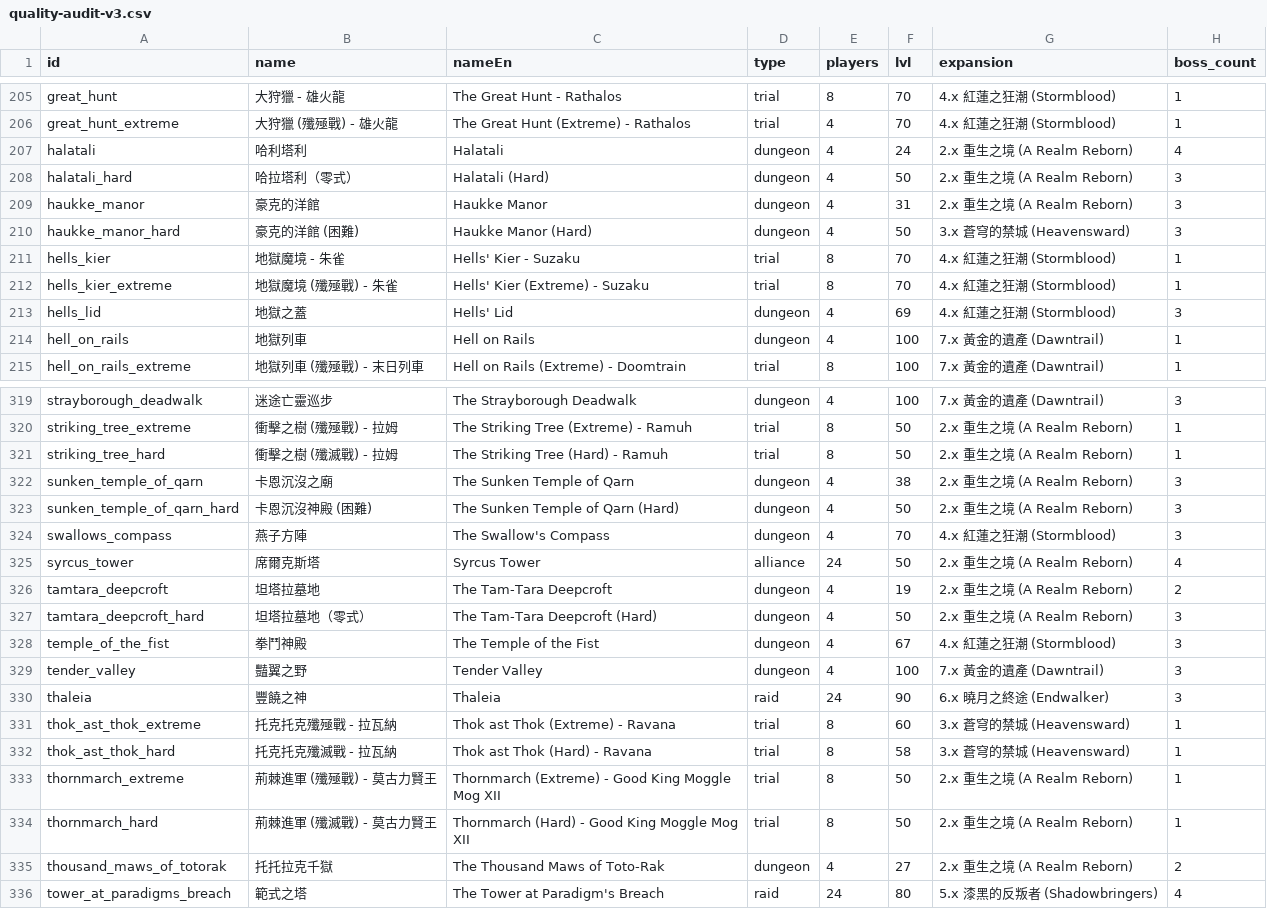
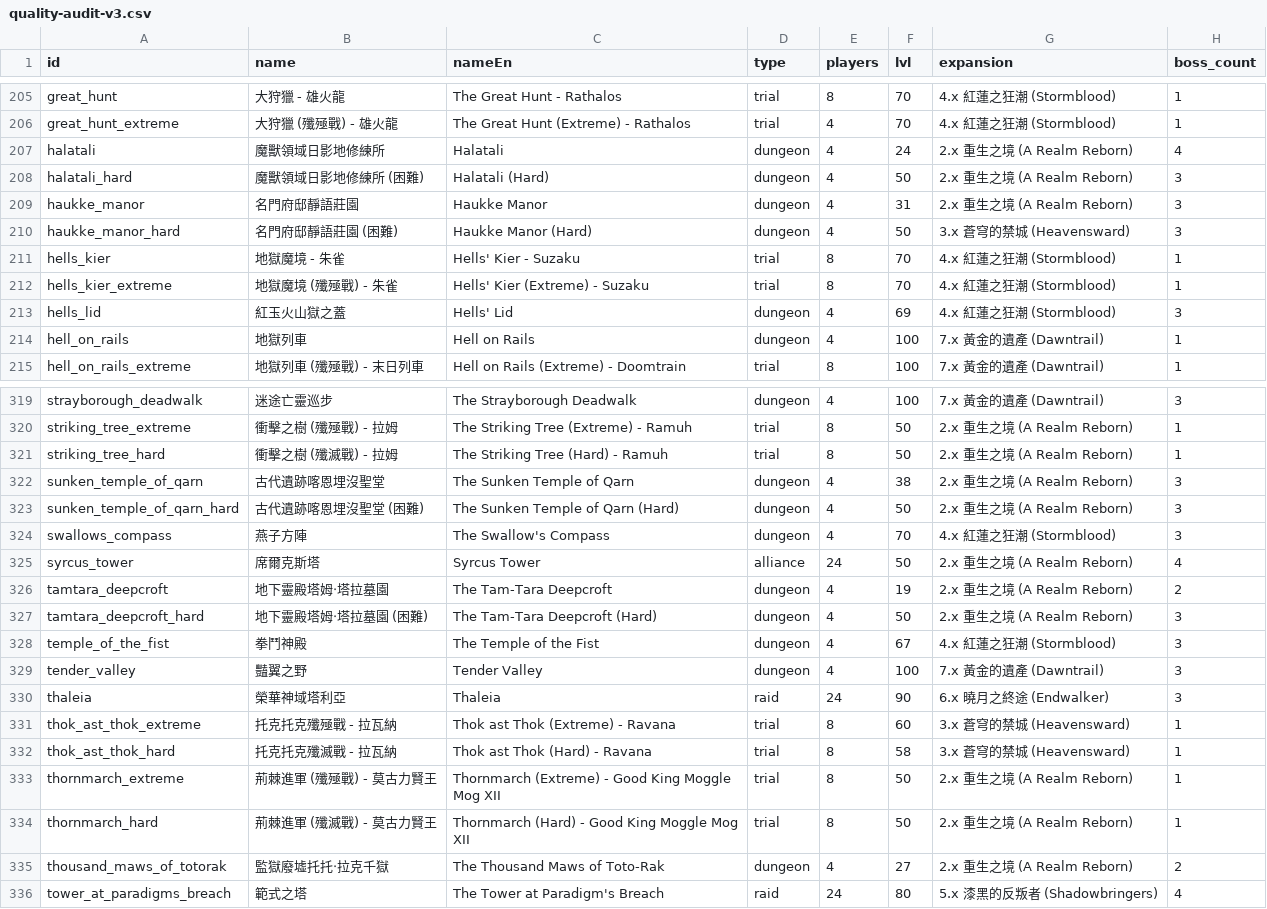
Before and after one commit to PixelForgerLab/FF14-Duty-Hint, a CSV file: tools/duty-pipeline/quality-audit-v3.csv, drawn as a sheet; only a part is shown, gaps mark what is left out; the diff covers the shown part only; the diff names each change by its address in the sheet, - before the commit and + after, or states it on an @@ line.

```diff
--- a/tools/duty-pipeline/quality-audit-v3.csv
+++ b/tools/duty-pipeline/quality-audit-v3.csv
-B207 (name): 哈利塔利
+B207 (name): 魔獸領域日影地修練所
-B208 (name): 哈拉塔利（零式）
+B208 (name): 魔獸領域日影地修練所 (困難)
-B209 (name): 豪克的洋館
+B209 (name): 名門府邸靜語莊園
-B210 (name): 豪克的洋館 (困難)
+B210 (name): 名門府邸靜語莊園 (困難)
-B213 (name): 地獄之蓋
+B213 (name): 紅玉火山獄之蓋
-B322 (name): 卡恩沉沒之廟
+B322 (name): 古代遺跡喀恩埋沒聖堂
-B323 (name): 卡恩沉沒神殿 (困難)
+B323 (name): 古代遺跡喀恩埋沒聖堂 (困難)
-B326 (name): 坦塔拉墓地
+B326 (name): 地下靈殿塔姆‧塔拉墓園
-B327 (name): 坦塔拉墓地（零式）
+B327 (name): 地下靈殿塔姆‧塔拉墓園 (困難)
-B330 (name): 豐饒之神
+B330 (name): 榮華神域塔利亞
-B335 (name): 托托拉克千獄
+B335 (name): 監獄廢墟托托‧拉克千獄
```
Also changed, not shown: 29 edited cells elsewhere in this file, 26 other files.
